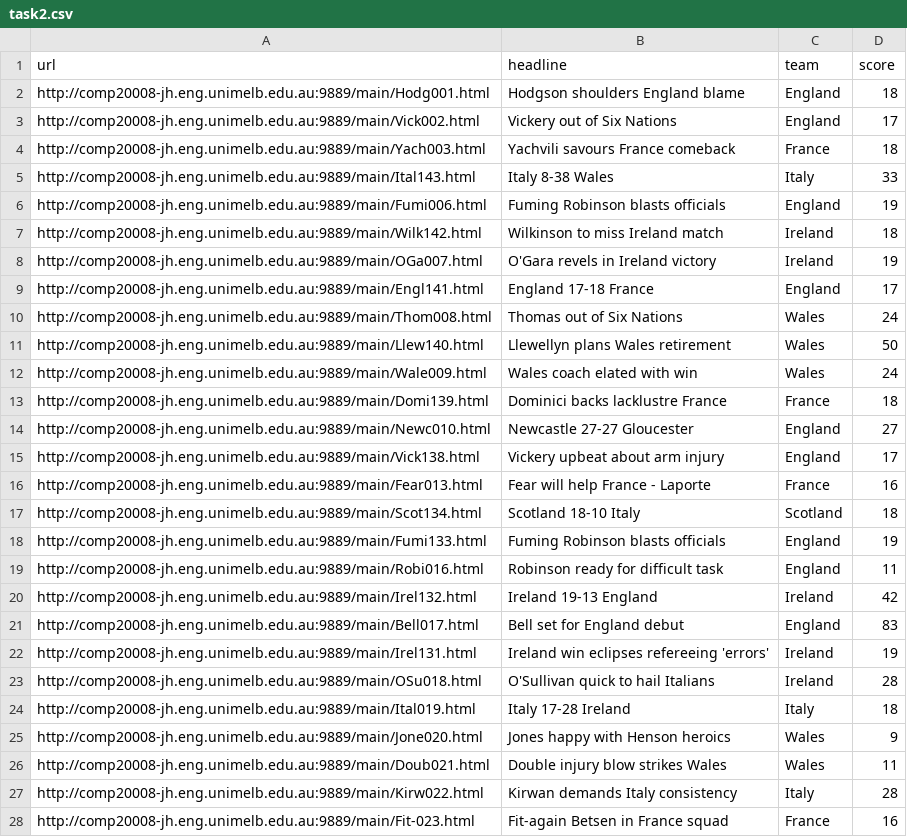
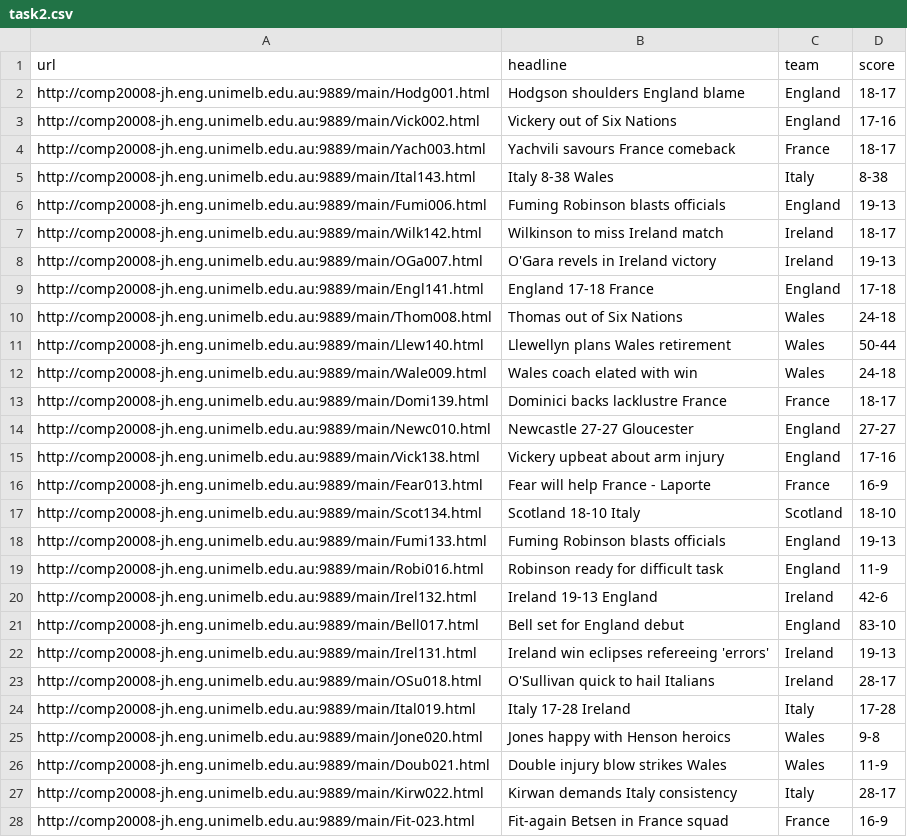
Before and after one commit to Valkyriean/EODP_crawl_rubgy_score_web, a CSV file: task2.csv, drawn as a sheet; only a part is shown; the diff covers the shown part only.

```diff
--- a/task2.csv
+++ b/task2.csv
@@ -1,28 +1,28 @@
 url,headline,team,score
-http://comp20008-jh.eng.unimelb.edu.au:9889/main/Hodg001.html,Hodgson shoulders England blame,England,18
-http://comp20008-jh.eng.unimelb.edu.au:9889/main/Vick002.html,Vickery out of Six Nations,England,17
-http://comp20008-jh.eng.unimelb.edu.au:9889/main/Yach003.html,Yachvili savours France comeback,France,18
-http://comp20008-jh.eng.unimelb.edu.au:9889/main/Ital143.html,Italy 8-38 Wales,Italy,33
-http://comp20008-jh.eng.unimelb.edu.au:9889/main/Fumi006.html,Fuming Robinson blasts officials,England,19
-http://comp20008-jh.eng.unimelb.edu.au:9889/main/Wilk142.html,Wilkinson to miss Ireland match,Ireland,18
-http://comp20008-jh.eng.unimelb.edu.au:9889/main/OGa007.html,O'Gara revels in Ireland victory,Ireland,19
-http://comp20008-jh.eng.unimelb.edu.au:9889/main/Engl141.html,England 17-18 France,England,17
-http://comp20008-jh.eng.unimelb.edu.au:9889/main/Thom008.html,Thomas out of Six Nations,Wales,24
-http://comp20008-jh.eng.unimelb.edu.au:9889/main/Llew140.html,Llewellyn plans Wales retirement,Wales,50
-http://comp20008-jh.eng.unimelb.edu.au:9889/main/Wale009.html,Wales coach elated with win,Wales,24
-http://comp20008-jh.eng.unimelb.edu.au:9889/main/Domi139.html,Dominici backs lacklustre France,France,18
-http://comp20008-jh.eng.unimelb.edu.au:9889/main/Newc010.html,Newcastle 27-27 Gloucester,England,27
-http://comp20008-jh.eng.unimelb.edu.au:9889/main/Vick138.html,Vickery upbeat about arm injury,England,17
-http://comp20008-jh.eng.unimelb.edu.au:9889/main/Fear013.html,Fear will help France - Laporte,France,16
-http://comp20008-jh.eng.unimelb.edu.au:9889/main/Scot134.html,Scotland 18-10 Italy,Scotland,18
-http://comp20008-jh.eng.unimelb.edu.au:9889/main/Fumi133.html,Fuming Robinson blasts officials,England,19
-http://comp20008-jh.eng.unimelb.edu.au:9889/main/Robi016.html,Robinson ready for difficult task,England,11
-http://comp20008-jh.eng.unimelb.edu.au:9889/main/Irel132.html,Ireland 19-13 England,Ireland,42
-http://comp20008-jh.eng.unimelb.edu.au:9889/main/Bell017.html,Bell set for England debut,England,83
-http://comp20008-jh.eng.unimelb.edu.au:9889/main/Irel131.html,Ireland win eclipses refereeing 'errors',Ireland,19
-http://comp20008-jh.eng.unimelb.edu.au:9889/main/OSu018.html,O'Sullivan quick to hail Italians,Ireland,28
-http://comp20008-jh.eng.unimelb.edu.au:9889/main/Ital019.html,Italy 17-28 Ireland,Italy,18
-http://comp20008-jh.eng.unimelb.edu.au:9889/main/Jone020.html,Jones happy with Henson heroics,Wales,9
-http://comp20008-jh.eng.unimelb.edu.au:9889/main/Doub021.html,Double injury blow strikes Wales,Wales,11
-http://comp20008-jh.eng.unimelb.edu.au:9889/main/Kirw022.html,Kirwan demands Italy consistency,Italy,28
-http://comp20008-jh.eng.unimelb.edu.au:9889/main/Fit-023.html,Fit-again Betsen in France squad,France,16
+http://comp20008-jh.eng.unimelb.edu.au:9889/main/Hodg001.html,Hodgson shoulders England blame,England,18-17
+http://comp20008-jh.eng.unimelb.edu.au:9889/main/Vick002.html,Vickery out of Six Nations,England,17-16
+http://comp20008-jh.eng.unimelb.edu.au:9889/main/Yach003.html,Yachvili savours France comeback,France,18-17
+http://comp20008-jh.eng.unimelb.edu.au:9889/main/Ital143.html,Italy 8-38 Wales,Italy,8-38
+http://comp20008-jh.eng.unimelb.edu.au:9889/main/Fumi006.html,Fuming Robinson blasts officials,England,19-13
+http://comp20008-jh.eng.unimelb.edu.au:9889/main/Wilk142.html,Wilkinson to miss Ireland match,Ireland,18-17
+http://comp20008-jh.eng.unimelb.edu.au:9889/main/OGa007.html,O'Gara revels in Ireland victory,Ireland,19-13
+http://comp20008-jh.eng.unimelb.edu.au:9889/main/Engl141.html,England 17-18 France,England,17-18
+http://comp20008-jh.eng.unimelb.edu.au:9889/main/Thom008.html,Thomas out of Six Nations,Wales,24-18
+http://comp20008-jh.eng.unimelb.edu.au:9889/main/Llew140.html,Llewellyn plans Wales retirement,Wales,50-44
+http://comp20008-jh.eng.unimelb.edu.au:9889/main/Wale009.html,Wales coach elated with win,Wales,24-18
+http://comp20008-jh.eng.unimelb.edu.au:9889/main/Domi139.html,Dominici backs lacklustre France,France,18-17
+http://comp20008-jh.eng.unimelb.edu.au:9889/main/Newc010.html,Newcastle 27-27 Gloucester,England,27-27
+http://comp20008-jh.eng.unimelb.edu.au:9889/main/Vick138.html,Vickery upbeat about arm injury,England,17-16
+http://comp20008-jh.eng.unimelb.edu.au:9889/main/Fear013.html,Fear will help France - Laporte,France,16-9
+http://comp20008-jh.eng.unimelb.edu.au:9889/main/Scot134.html,Scotland 18-10 Italy,Scotland,18-10
+http://comp20008-jh.eng.unimelb.edu.au:9889/main/Fumi133.html,Fuming Robinson blasts officials,England,19-13
+http://comp20008-jh.eng.unimelb.edu.au:9889/main/Robi016.html,Robinson ready for difficult task,England,11-9
+http://comp20008-jh.eng.unimelb.edu.au:9889/main/Irel132.html,Ireland 19-13 England,Ireland,42-6
+http://comp20008-jh.eng.unimelb.edu.au:9889/main/Bell017.html,Bell set for England debut,England,83-10
+http://comp20008-jh.eng.unimelb.edu.au:9889/main/Irel131.html,Ireland win eclipses refereeing 'errors',Ireland,19-13
+http://comp20008-jh.eng.unimelb.edu.au:9889/main/OSu018.html,O'Sullivan quick to hail Italians,Ireland,28-17
+http://comp20008-jh.eng.unimelb.edu.au:9889/main/Ital019.html,Italy 17-28 Ireland,Italy,17-28
+http://comp20008-jh.eng.unimelb.edu.au:9889/main/Jone020.html,Jones happy with Henson heroics,Wales,9-8
+http://comp20008-jh.eng.unimelb.edu.au:9889/main/Doub021.html,Double injury blow strikes Wales,Wales,11-9
+http://comp20008-jh.eng.unimelb.edu.au:9889/main/Kirw022.html,Kirwan demands Italy consistency,Italy,28-17
+http://comp20008-jh.eng.unimelb.edu.au:9889/main/Fit-023.html,Fit-again Betsen in France squad,France,16-9
```
Also changed, not shown: 34 edited cells elsewhere in this file, 5 other files.
